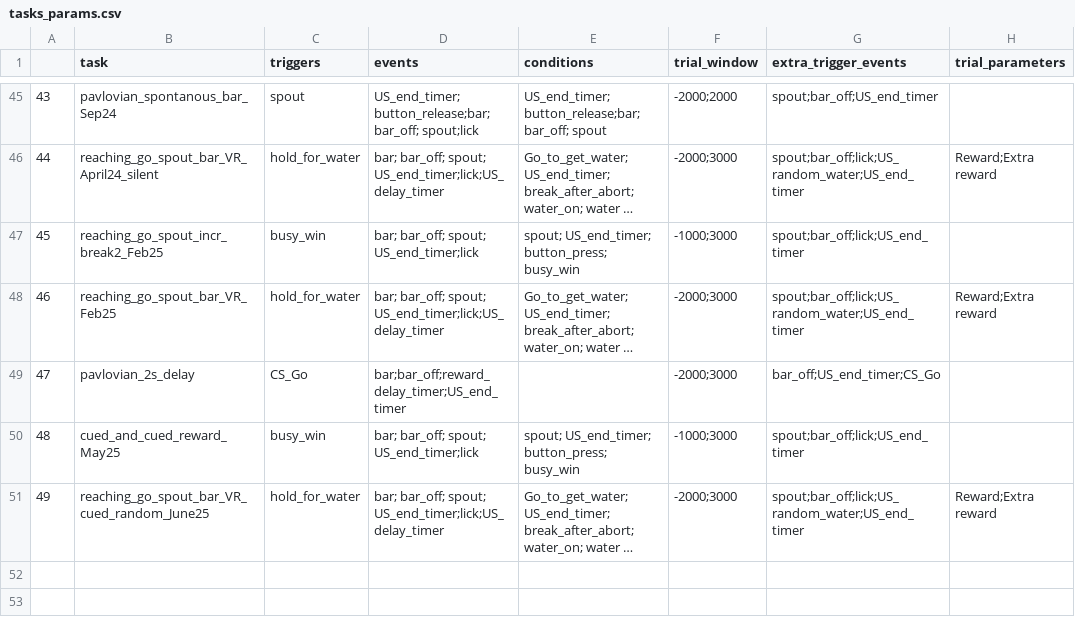
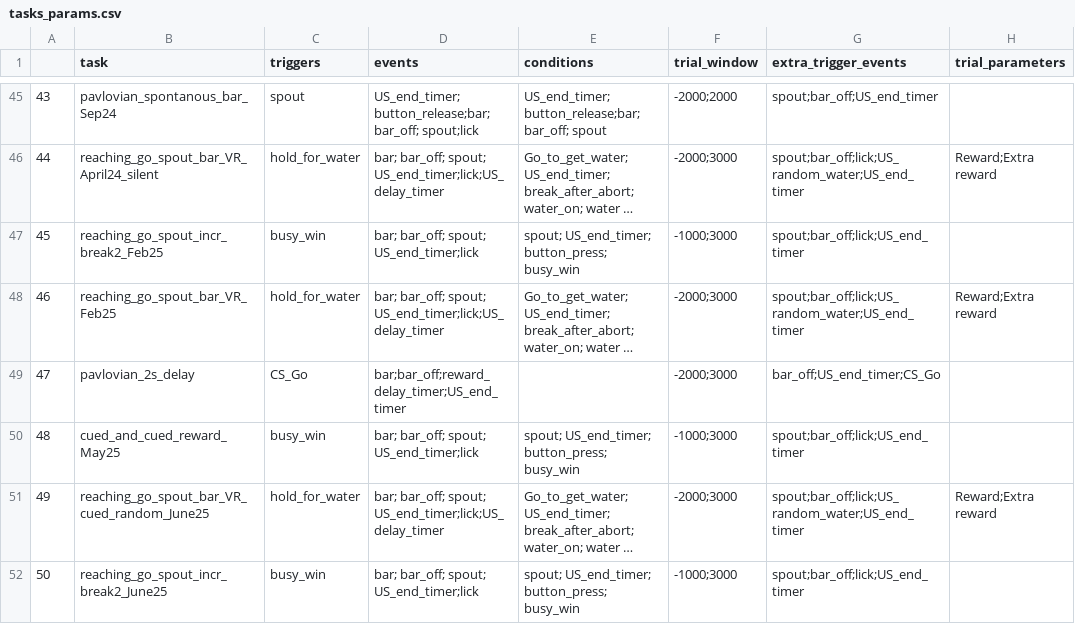
Before and after one commit to Magill-ASAP-team/trialexp, a CSV file: params/tasks_params.csv, drawn as a sheet; only a part is shown, gaps mark what is left out; long unchanged cells end in …; the diff names each change by its address in the sheet, - before the commit and + after, or states it on an @@ line.

Commit message:
Add new task

```diff
--- a/params/tasks_params.csv
+++ b/params/tasks_params.csv
+row 52: 50 | reaching_go_spout_incr_break2_June25 | busy_win | bar; bar_off; spout; US_end_timer;lick | spout; US_end_timer; button_press; busy_win | -1000;3000 | spout;bar_off;lick;US_end_timer
```
Also changed, not shown: 2 other files.
